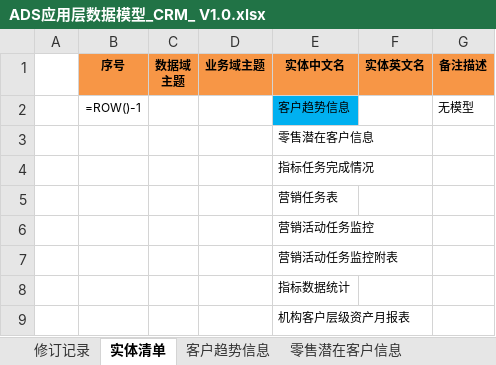
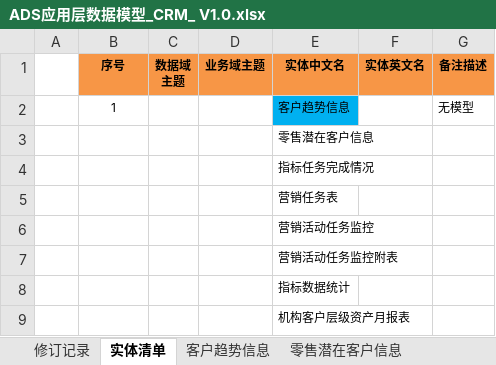
Before and after one commit to wez593657-hue/Data-AI-Workspace, an Excel workbook: data_assets/mapping/dws_to_ads/ADS应用层数据模型_CRM_ V1.0.xlsx, sheet 实体清单, drawn as a sheet; values as stored, in another font and other column widths than the file's, no borders; formulas without a stored value are shown as written; the diff names each change by its address in the sheet, - before the commit and + after, or states it on an @@ line.

```diff
--- a/data_assets/mapping/dws_to_ads/ADS应用层数据模型_CRM_ V1.0.xlsx (sheet 实体清单)
+++ b/data_assets/mapping/dws_to_ads/ADS应用层数据模型_CRM_ V1.0.xlsx (sheet 实体清单)
-B2 (序号): =ROW()-1
+B2 (序号): 1
```
Also changed, not shown: sheet 睡眠户唤醒统计表, sheet 客户挽回统计表, sheet 睡眠户明细表, sheet 潜力提升统计表, sheet 客户流失清单, sheet 潜力提升客户明细列表, 4 more sheets, data_assets/mapping/dwd_to_dws/DWS汇总层数据模型_CRM_ V1.0.xlsx, 10 other files.
